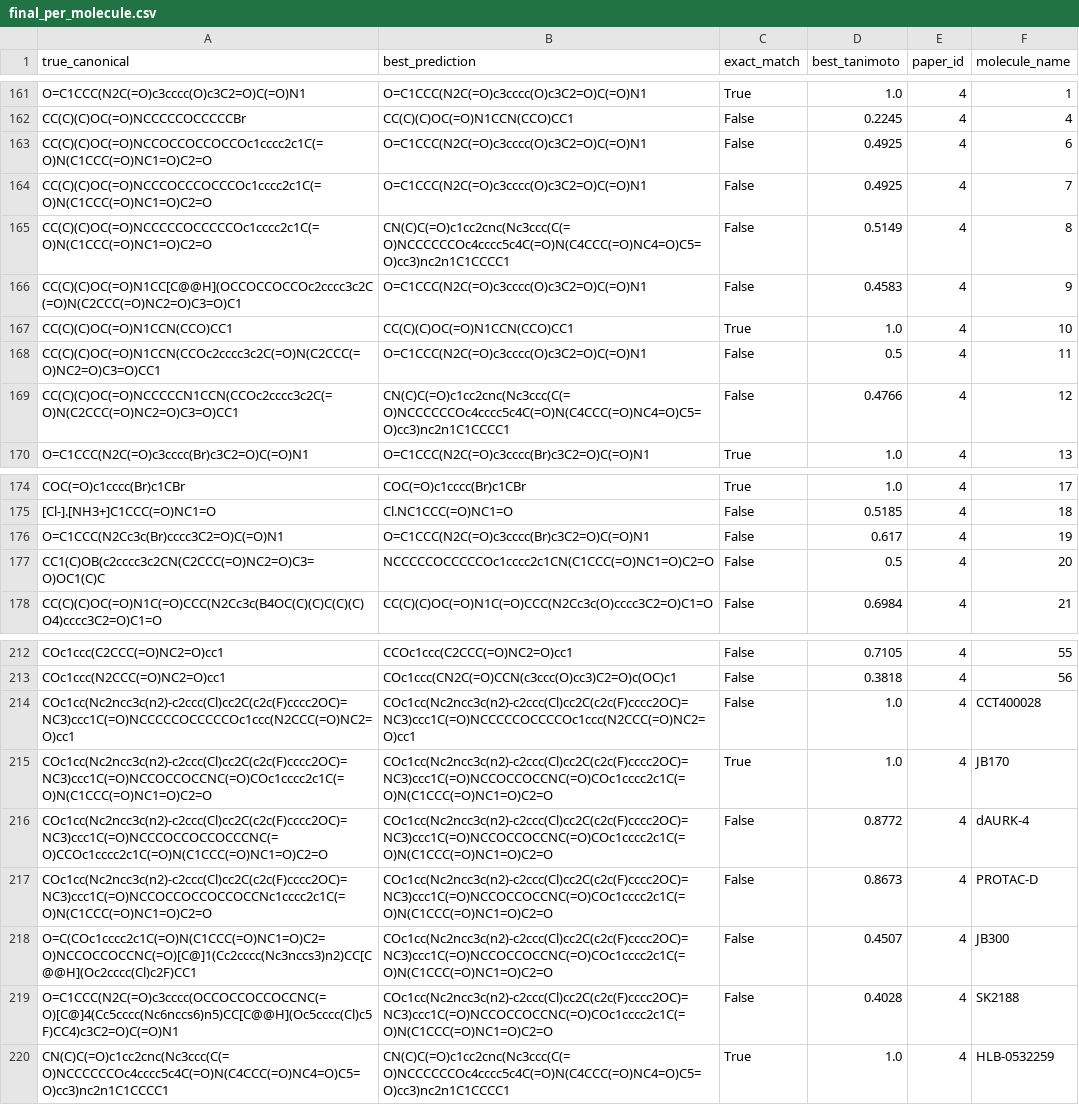
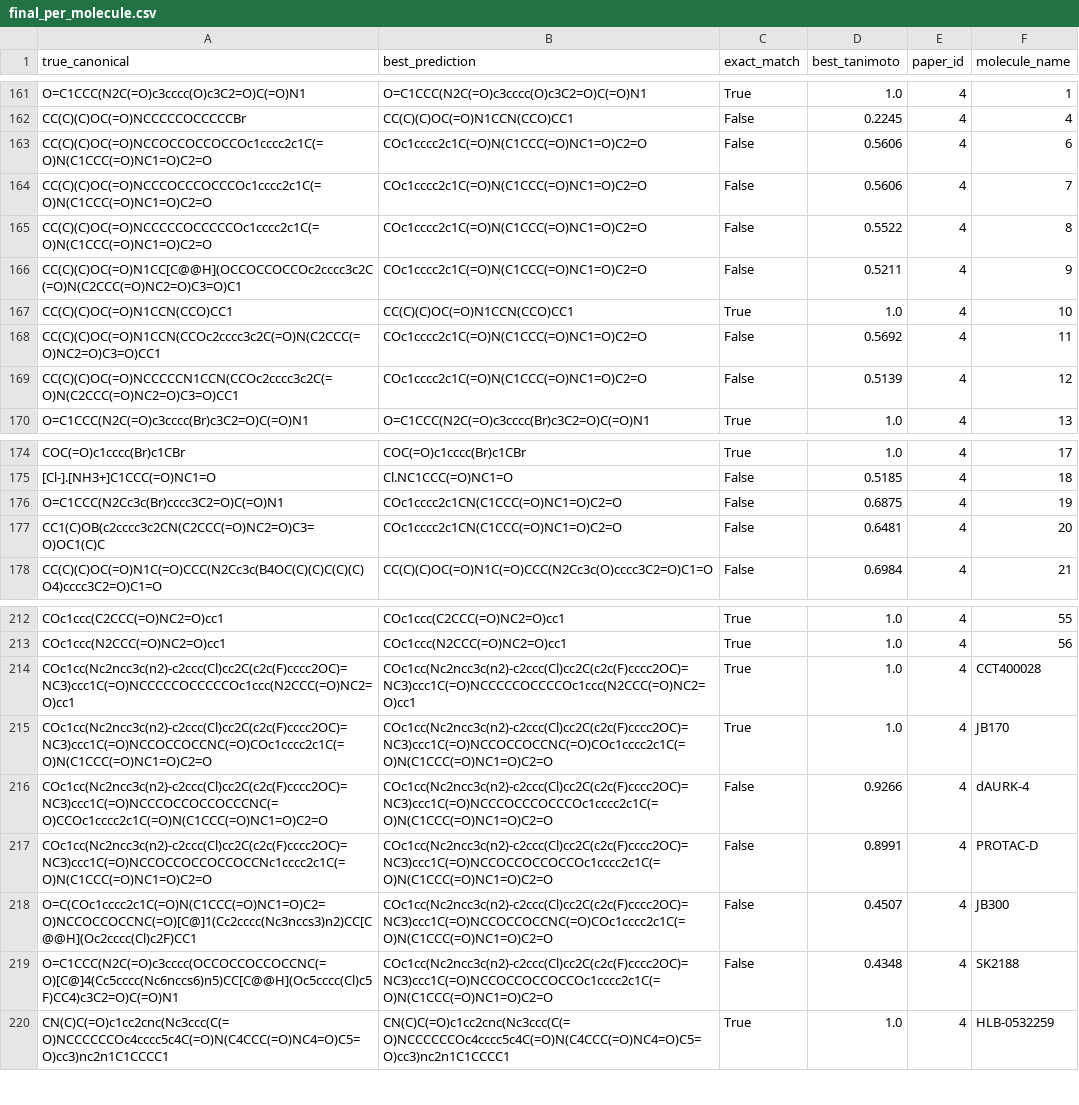
Before and after one commit to jasferdavidgabriel/xn_pipeline, a CSV file: results/A300/final_per_molecule.csv, drawn as a sheet; only a part is shown, gaps mark what is left out; the diff covers the shown part only; the diff names each change by its address in the sheet, - before the commit and + after, or states it on an @@ line.

```diff
--- a/results/A300/final_per_molecule.csv
+++ b/results/A300/final_per_molecule.csv
-B163:B164 (best_prediction): O=C1CCC(N2C(=O)c3cccc(O)c3C2=O)C(=O)N1
+B163:B164 (best_prediction): COc1cccc2c1C(=O)N(C1CCC(=O)NC1=O)C2=O
-D163:D164 (best_tanimoto): 0.4925
+D163:D164 (best_tanimoto): 0.5606
-B165 (best_prediction): CN(C)C(=O)c1cc2cnc(Nc3ccc(C(=O)NCCCCCCOc4cccc5c4C(=O)N(C4CCC(=O)NC4=O)C5=O)cc3)nc2n1C1CCCC1
+B165 (best_prediction): COc1cccc2c1C(=O)N(C1CCC(=O)NC1=O)C2=O
-D165 (best_tanimoto): 0.5149
+D165 (best_tanimoto): 0.5522
-B166 (best_prediction): O=C1CCC(N2C(=O)c3cccc(O)c3C2=O)C(=O)N1
+B166 (best_prediction): COc1cccc2c1C(=O)N(C1CCC(=O)NC1=O)C2=O
-D166 (best_tanimoto): 0.4583
+D166 (best_tanimoto): 0.5211
-B168 (best_prediction): O=C1CCC(N2C(=O)c3cccc(O)c3C2=O)C(=O)N1
+B168 (best_prediction): COc1cccc2c1C(=O)N(C1CCC(=O)NC1=O)C2=O
-D168 (best_tanimoto): 0.5
+D168 (best_tanimoto): 0.5692
-B169 (best_prediction): CN(C)C(=O)c1cc2cnc(Nc3ccc(C(=O)NCCCCCCOc4cccc5c4C(=O)N(C4CCC(=O)NC4=O)C5=O)cc3)nc2n1C1CCCC1
+B169 (best_prediction): COc1cccc2c1C(=O)N(C1CCC(=O)NC1=O)C2=O
-D169 (best_tanimoto): 0.4766
+D169 (best_tanimoto): 0.5139
-B176 (best_prediction): O=C1CCC(N2C(=O)c3cccc(Br)c3C2=O)C(=O)N1
+B176 (best_prediction): COc1cccc2c1CN(C1CCC(=O)NC1=O)C2=O
-D176 (best_tanimoto): 0.617
+D176 (best_tanimoto): 0.6875
-B177 (best_prediction): NCCCCCOCCCCCOc1cccc2c1CN(C1CCC(=O)NC1=O)C2=O
+B177 (best_prediction): COc1cccc2c1CN(C1CCC(=O)NC1=O)C2=O
-D177 (best_tanimoto): 0.5
+D177 (best_tanimoto): 0.6481
-B212 (best_prediction): CCOc1ccc(C2CCC(=O)NC2=O)cc1
+B212 (best_prediction): COc1ccc(C2CCC(=O)NC2=O)cc1
-C212:C214 (exact_match): False
+C212:C214 (exact_match): True
-D212 (best_tanimoto): 0.7105
+D212 (best_tanimoto): 1.0
-B213 (best_prediction): COc1ccc(CN2C(=O)CCN(c3ccc(O)cc3)C2=O)c(OC)c1
+B213 (best_prediction): COc1ccc(N2CCC(=O)NC2=O)cc1
-D213 (best_tanimoto): 0.3818
+D213 (best_tanimoto): 1.0
-B216 (best_prediction): COc1cc(Nc2ncc3c(n2)-c2ccc(Cl)cc2C(c2c(F)cccc2OC)=NC3)ccc1C(=O)NCCOCCOCCNC(=O)COc1cccc2c1C(=O)N(C1CCC(=O)NC1=O)C2=O
+B216 (best_prediction): COc1cc(Nc2ncc3c(n2)-c2ccc(Cl)cc2C(c2c(F)cccc2OC)=NC3)ccc1C(=O)NCCCOCCCOCCCOc1cccc2c1C(=O)N(C1CCC(=O)NC1=O)C2=O
-D216 (best_tanimoto): 0.8772
+D216 (best_tanimoto): 0.9266
-B217 (best_prediction): COc1cc(Nc2ncc3c(n2)-c2ccc(Cl)cc2C(c2c(F)cccc2OC)=NC3)ccc1C(=O)NCCOCCOCCNC(=O)COc1cccc2c1C(=O)N(C1CCC(=O)NC1=O)C2=O
+B217 (best_prediction): COc1cc(Nc2ncc3c(n2)-c2ccc(Cl)cc2C(c2c(F)cccc2OC)=NC3)ccc1C(=O)NCCOCCOCCOCCOc1cccc2c1C(=O)N(C1CCC(=O)NC1=O)C2=O
-D217 (best_tanimoto): 0.8673
+D217 (best_tanimoto): 0.8991
-B219 (best_prediction): COc1cc(Nc2ncc3c(n2)-c2ccc(Cl)cc2C(c2c(F)cccc2OC)=NC3)ccc1C(=O)NCCOCCOCCNC(=O)COc1cccc2c1C(=O)N(C1CCC(=O)NC1=O)C2=O
+B219 (best_prediction): COc1cc(Nc2ncc3c(n2)-c2ccc(Cl)cc2C(c2c(F)cccc2OC)=NC3)ccc1C(=O)NCCOCCOCCOCCOc1cccc2c1C(=O)N(C1CCC(=O)NC1=O)C2=O
-D219 (best_tanimoto): 0.4028
+D219 (best_tanimoto): 0.4348
```
Also changed, not shown: 42 edited cells elsewhere in this file, 6 other files.
